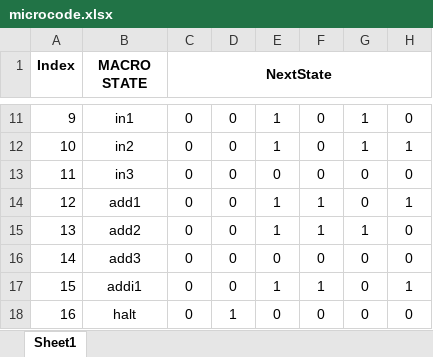
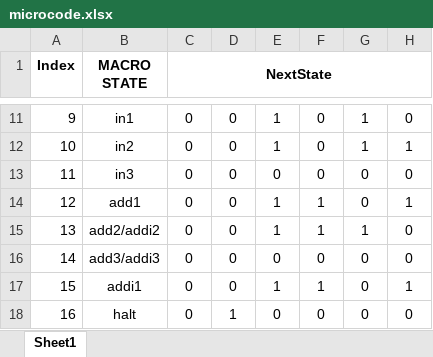
Before and after one commit to Yanderuri/CS_2200, an Excel workbook: projects/cs2200-project-2/microcode/microcode.xlsx, sheet Sheet1, drawn as a sheet; only a part is shown, gaps mark what is left out; values as stored, in another font and other column widths than the file's, no borders; conditional formats not drawn; the diff names each change by its address in the sheet, - before the commit and + after, or states it on an @@ line.

```diff
--- a/projects/cs2200-project-2/microcode/microcode.xlsx (sheet Sheet1)
+++ b/projects/cs2200-project-2/microcode/microcode.xlsx (sheet Sheet1)
-B15 (MACRO STATE): add2
+B15 (MACRO STATE): add2/addi2
-B16 (MACRO STATE): add3
+B16 (MACRO STATE): add3/addi3
```
Also changed, not shown: formulas that keep their value, 7 other files.
